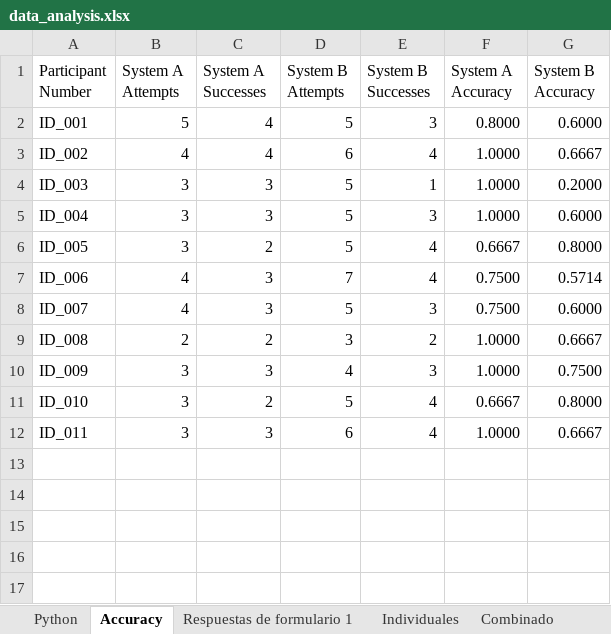
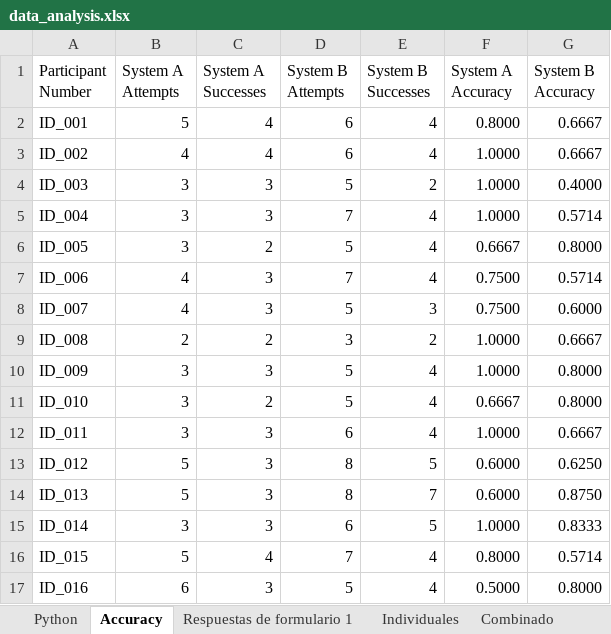
Before and after one commit to riveradelucio/thesis_face_gesture_project, an Excel workbook: data_analysis/data_analysis.xlsx, sheet Accuracy, drawn as a sheet; values as stored, in another font and other column widths than the file's, no borders; the diff names each change by its address in the sheet, - before the commit and + after, or states it on an @@ line.

```diff
--- a/data_analysis/data_analysis.xlsx (sheet Accuracy)
+++ b/data_analysis/data_analysis.xlsx (sheet Accuracy)
-D2 (System B Attempts): 5
+D2 (System B Attempts): 6
-E2 (System B Successes): 3
+E2 (System B Successes): 4
-G2 (System B Accuracy): 0.6000
+G2 (System B Accuracy): 0.6667
-E4 (System B Successes): 1
+E4 (System B Successes): 2
-G4 (System B Accuracy): 0.2000
+G4 (System B Accuracy): 0.4000
-D5 (System B Attempts): 5
+D5 (System B Attempts): 7
-E5 (System B Successes): 3
+E5 (System B Successes): 4
-G5 (System B Accuracy): 0.6000
+G5 (System B Accuracy): 0.5714
-D10 (System B Attempts): 4
+D10 (System B Attempts): 5
-E10 (System B Successes): 3
+E10 (System B Successes): 4
-G10 (System B Accuracy): 0.7500
+G10 (System B Accuracy): 0.8000
+row 13: ID_012 | 5 | 3 | 8 | 5 | 0.6000 | 0.6250
+row 14: ID_013 | 5 | 3 | 8 | 7 | 0.6000 | 0.8750
+row 15: ID_014 | 3 | 3 | 6 | 5 | 1.0000 | 0.8333
+row 16: ID_015 | 5 | 4 | 7 | 4 | 0.8000 | 0.5714
+row 17: ID_016 | 6 | 3 | 5 | 4 | 0.5000 | 0.8000
```
Also changed, not shown: sheet Python, 28 other files.
